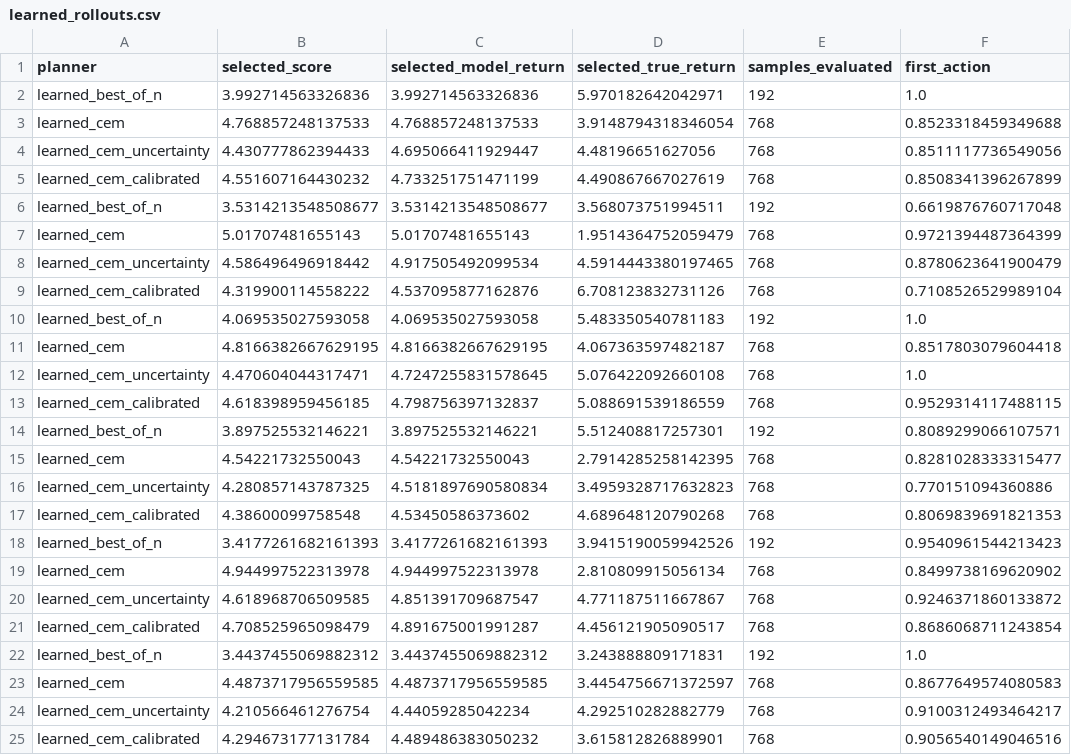
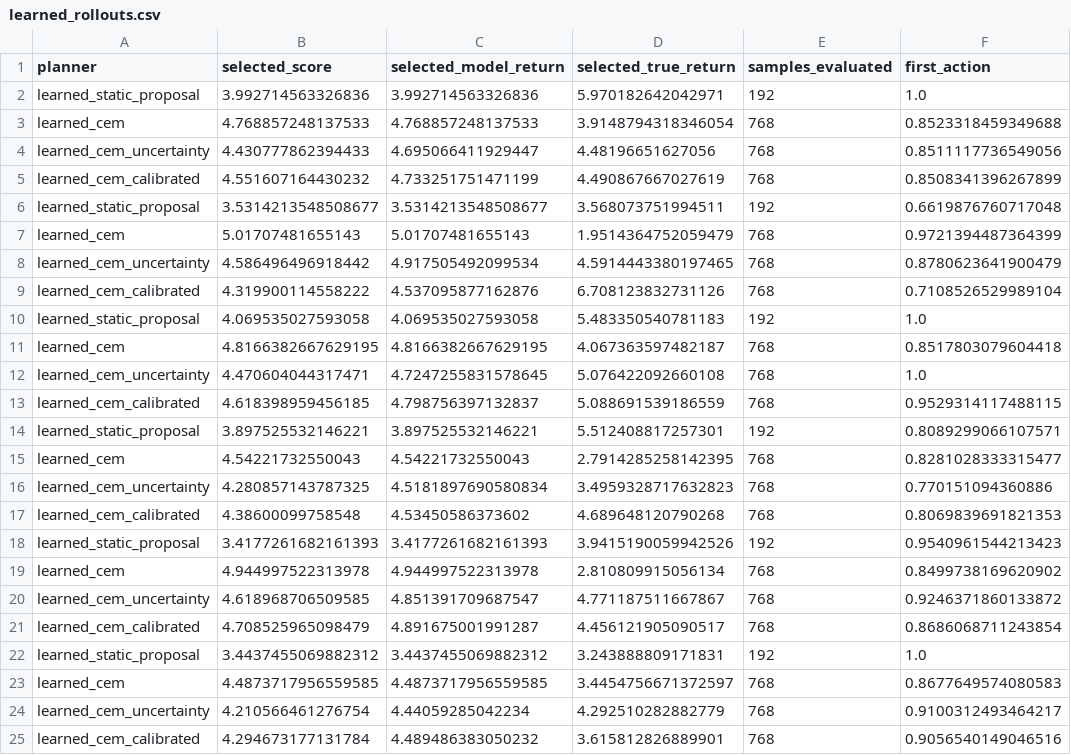
Before and after one commit to Jason-Wang313/best-of-n-MPC-CEM-latent-world-models, a CSV file: results/learned_ensemble/learned_rollouts.csv, drawn as a sheet; only a part is shown; the diff names each change by its address in the sheet, - before the commit and + after, or states it on an @@ line.

```diff
--- a/results/learned_ensemble/learned_rollouts.csv
+++ b/results/learned_ensemble/learned_rollouts.csv
-A2 (planner): learned_best_of_n
+A2 (planner): learned_static_proposal
-A6 (planner): learned_best_of_n
+A6 (planner): learned_static_proposal
-A10 (planner): learned_best_of_n
+A10 (planner): learned_static_proposal
-A14 (planner): learned_best_of_n
+A14 (planner): learned_static_proposal
-A18 (planner): learned_best_of_n
+A18 (planner): learned_static_proposal
-A22 (planner): learned_best_of_n
+A22 (planner): learned_static_proposal
```
Also changed, not shown: results/controlled/closed_loop.csv, results/controlled/controlled_rollouts.csv, 43 other files.
